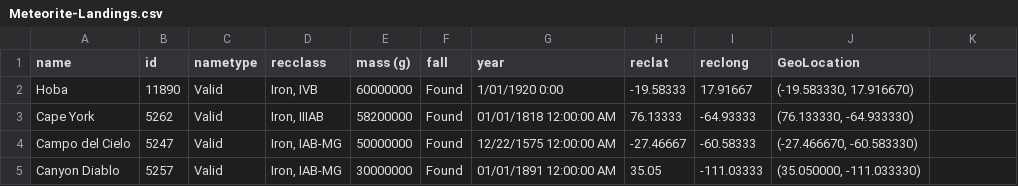
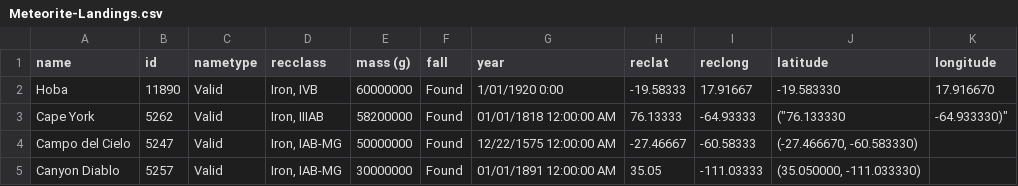
Before and after one commit to Jugandi/fit3179, a CSV file: Meteorite-Landings.csv, drawn as a sheet; only a part is shown.

Commit message:
Update Meteorite-Landings.csv

```diff
--- a/Meteorite-Landings.csv
+++ b/Meteorite-Landings.csv
@@ -1,4 +1,4 @@
-name,id,nametype,recclass,mass (g),fall,year,reclat,reclong,GeoLocation
-Hoba,11890,Valid,"Iron, IVB",60000000,Found,1/01/1920 0:00,-19.58333,17.91667,"(-19.583330, 17.916670)"
-Cape York,5262,Valid,"Iron, IIIAB",58200000,Found,01/01/1818 12:00:00 AM,76.13333,-64.93333,"(76.133330, -64.933330)"
+name,id,nametype,recclass,mass (g),fall,year,reclat,reclong,latitude, longitude
+Hoba,11890,Valid,"Iron, IVB",60000000,Found,1/01/1920 0:00,-19.58333,17.91667,-19.583330, 17.916670
+Cape York,5262,Valid,"Iron, IIIAB",58200000,Found,01/01/1818 12:00:00 AM,76.13333,-64.93333,("76.133330, -64.933330)"
 Campo del Cielo,5247,Valid,"Iron, IAB-MG",50000000,Found,12/22/1575 12:00:00 AM,-27.46667,-60.58333,"(-27.466670, -60.583330)"
```
